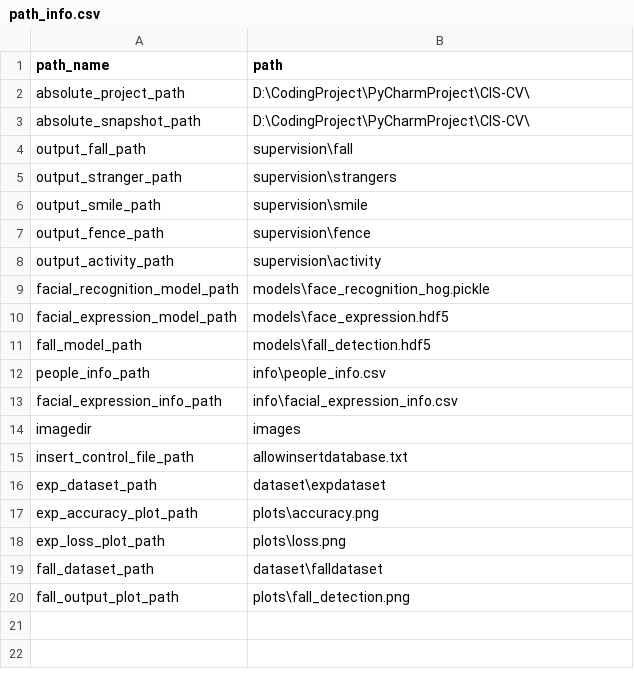
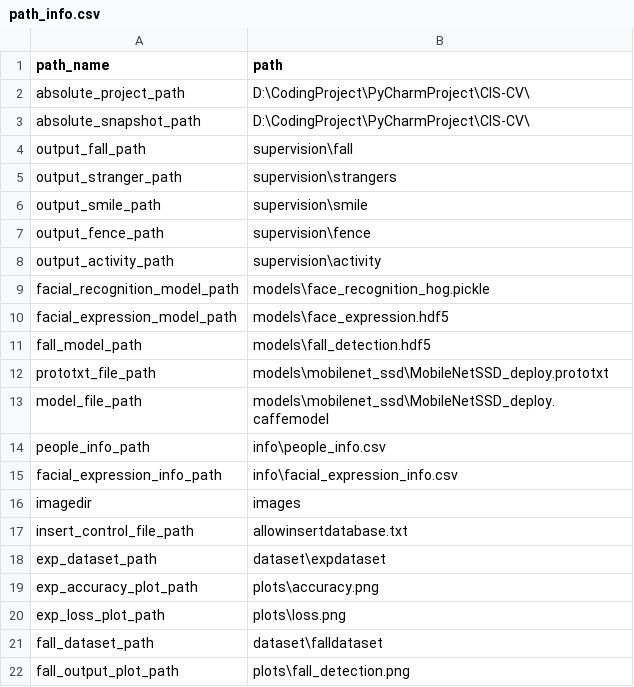
Before and after one commit to CcQun/CIS-CV, a CSV file: info/path_info.csv, drawn as a sheet; the diff names each change by its address in the sheet, - before the commit and + after, or states it on an @@ line.

```diff
--- a/info/path_info.csv
+++ b/info/path_info.csv
+row 12: prototxt_file_path | models\mobilenet_ssd\MobileNetSSD_deploy.prototxt
+row 13: model_file_path | models\mobilenet_ssd\MobileNetSSD_deploy.caffemodel
```
Also changed, not shown: 7 other files.
